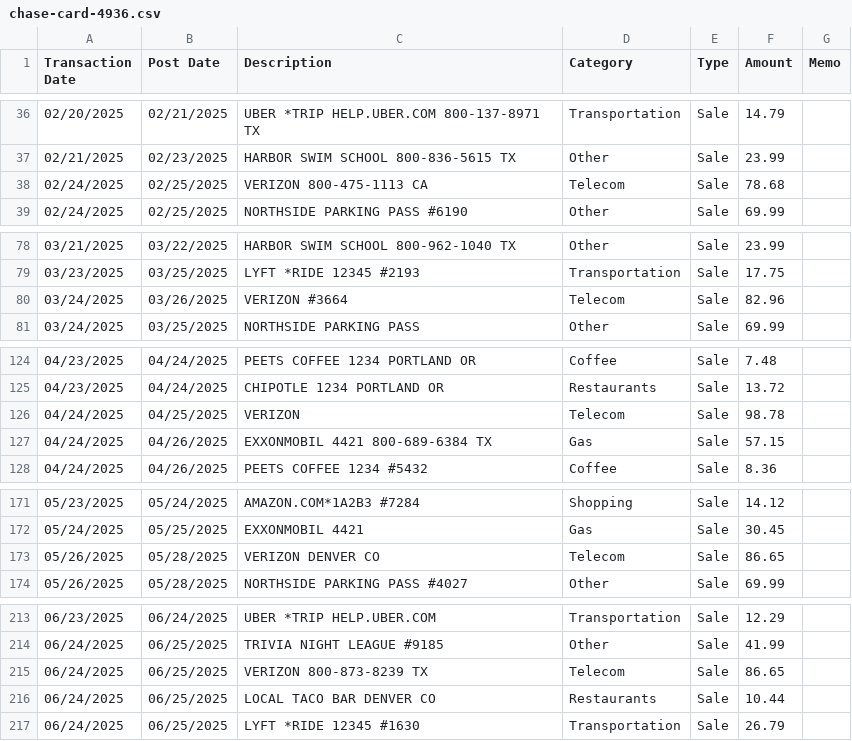
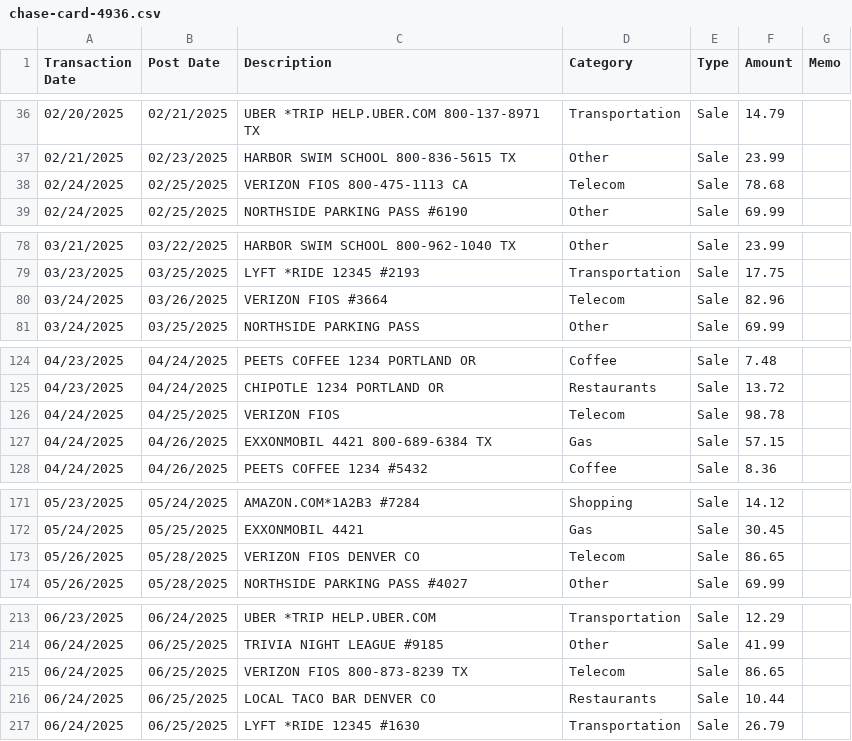
Before and after one commit to useslop/lintroller, a CSV file: corpus/out/cases/chase-card-4936.csv, drawn as a sheet; only a part is shown, gaps mark what is left out; the diff covers the shown part only.

Commit message:
B4: catalog cores resolve to their labelled alias (costco, att, verizon fixed); catalog test (50 cases); corpus and scoreboard regenerated

```diff
--- a/corpus/out/cases/chase-card-4936.csv
+++ b/corpus/out/cases/chase-card-4936.csv
@@ -37,3 +37,3 @@ Transaction Date,Post Date,Description,Category,Type,Amount,Memo
 02/21/2025,02/23/2025,HARBOR SWIM SCHOOL 800-836-5615 TX,Other,Sale,23.99,
-02/24/2025,02/25/2025,VERIZON 800-475-1113 CA,Telecom,Sale,78.68,
+02/24/2025,02/25/2025,VERIZON FIOS 800-475-1113 CA,Telecom,Sale,78.68,
 02/24/2025,02/25/2025,NORTHSIDE PARKING PASS #6190,Other,Sale,69.99,
@@ -79,3 +79,3 @@ Transaction Date,Post Date,Description,Category,Type,Amount,Memo
 03/23/2025,03/25/2025,LYFT *RIDE 12345 #2193,Transportation,Sale,17.75,
-03/24/2025,03/26/2025,VERIZON #3664,Telecom,Sale,82.96,
+03/24/2025,03/26/2025,VERIZON FIOS #3664,Telecom,Sale,82.96,
 03/24/2025,03/25/2025,NORTHSIDE PARKING PASS,Other,Sale,69.99,
@@ -125,3 +125,3 @@ Transaction Date,Post Date,Description,Category,Type,Amount,Memo
 04/23/2025,04/24/2025,"CHIPOTLE 1234 PORTLAND OR",Restaurants,Sale,13.72,
-04/24/2025,04/25/2025,"VERIZON",Telecom,Sale,98.78,
+04/24/2025,04/25/2025,"VERIZON FIOS",Telecom,Sale,98.78,
 04/24/2025,04/26/2025,EXXONMOBIL 4421 800-689-6384 TX,Gas,Sale,57.15,
@@ -172,3 +172,3 @@ Transaction Date,Post Date,Description,Category,Type,Amount,Memo
 05/24/2025,05/25/2025,EXXONMOBIL 4421,Gas,Sale,30.45,
-05/26/2025,05/28/2025,VERIZON DENVER CO,Telecom,Sale,86.65,
+05/26/2025,05/28/2025,VERIZON FIOS DENVER CO,Telecom,Sale,86.65,
 05/26/2025,05/28/2025,NORTHSIDE PARKING PASS #4027,Other,Sale,69.99,
@@ -214,3 +214,3 @@ Transaction Date,Post Date,Description,Category,Type,Amount,Memo
 06/24/2025,06/25/2025,TRIVIA NIGHT LEAGUE #9185,Other,Sale,41.99,
-06/24/2025,06/25/2025,VERIZON 800-873-8239 TX,Telecom,Sale,86.65,
+06/24/2025,06/25/2025,VERIZON FIOS 800-873-8239 TX,Telecom,Sale,86.65,
 06/24/2025,06/25/2025,LOCAL TACO BAR DENVER CO,Restaurants,Sale,10.44,
```
Also changed, not shown: 12 edited cells elsewhere in this file, corpus/out/cases/boa-card-4011.csv, corpus/out/cases/cashapp-4130.csv, 6 other files.
